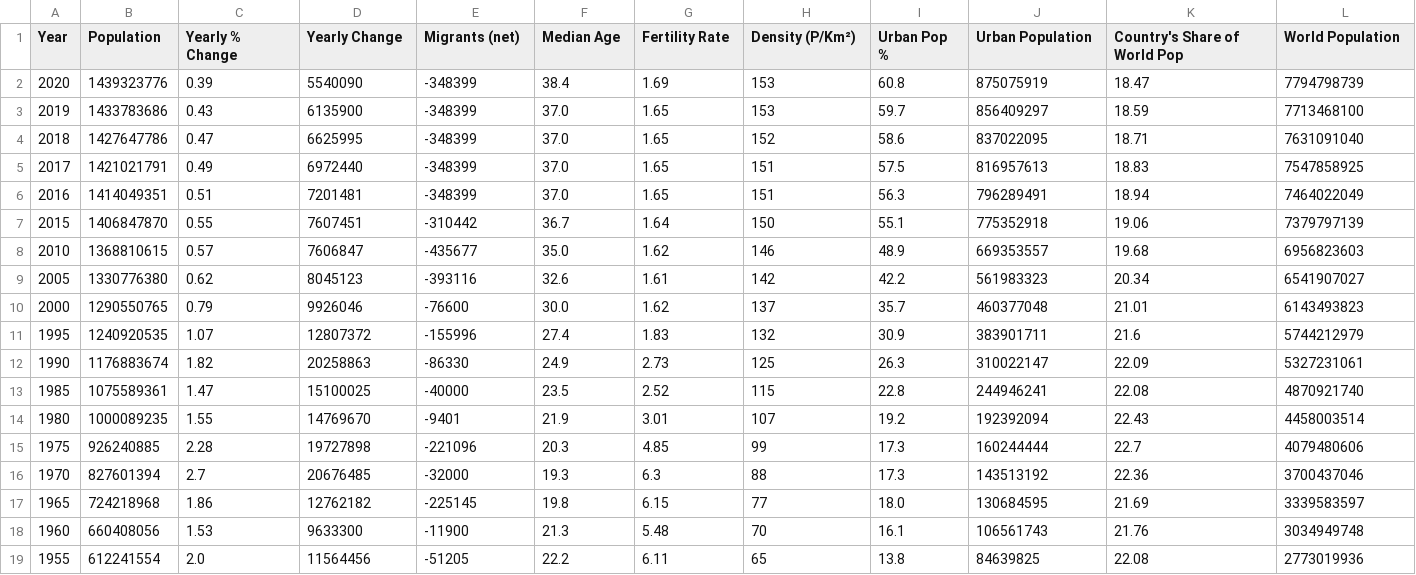
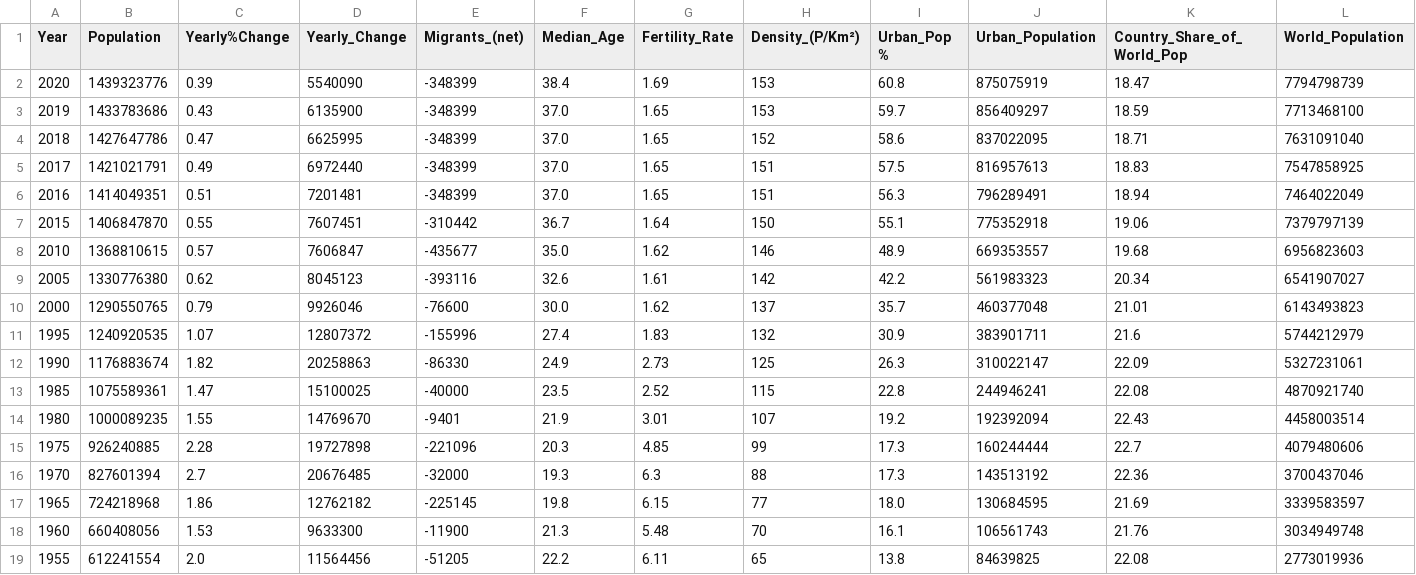
Before and after one commit to mantashashabib/DV4, a CSV file: china_population.csv, drawn as a sheet; only a part is shown; the diff names each change by its address in the sheet, - before the commit and + after, or states it on an @@ line.

Commit message:
Update china_population.csv

```diff
--- a/china_population.csv
+++ b/china_population.csv
-C1: Yearly % Change
+C1: Yearly%Change
-D1: Yearly Change
+D1: Yearly_Change
-E1: Migrants (net)
+E1: Migrants_(net)
-F1: Median Age
+F1: Median_Age
-G1: Fertility Rate
+G1: Fertility_Rate
-H1: Density (P/Km²)
+H1: Density_(P/Km²)
-I1: Urban Pop %
+I1: Urban_Pop %
-J1: Urban Population
+J1: Urban_Population
-K1: Country's Share of World Pop
+K1: Country_Share_of_World_Pop
-L1: World Population
+L1: World_Population
```
